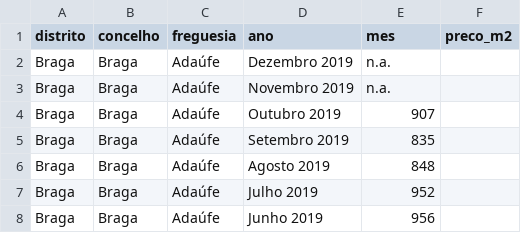
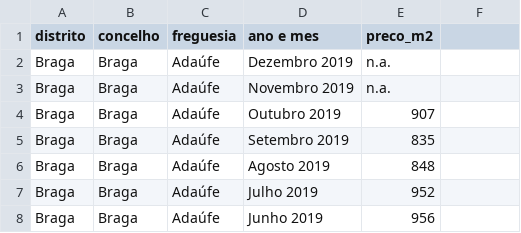
Before and after one commit to rgllm/preco_casas, a CSV file: braga/braga/data.csv, drawn as a sheet; only a part is shown.

Commit message:
Update data.csv

```diff
--- a/braga/braga/data.csv
+++ b/braga/braga/data.csv
@@ -1,2 +1,2 @@
-distrito, concelho, freguesia, ano, mes, preco_m2
+distrito, concelho, freguesia, ano e mes, preco_m2
 Braga,Braga,Adaúfe,Dezembro 2019,n.a.
```
